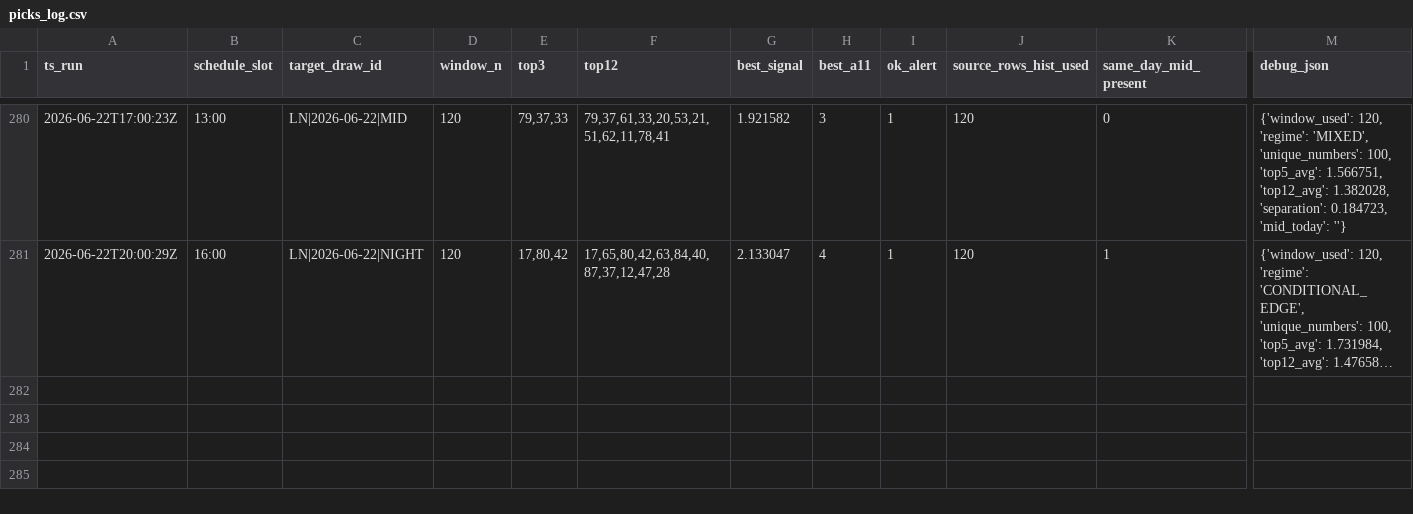
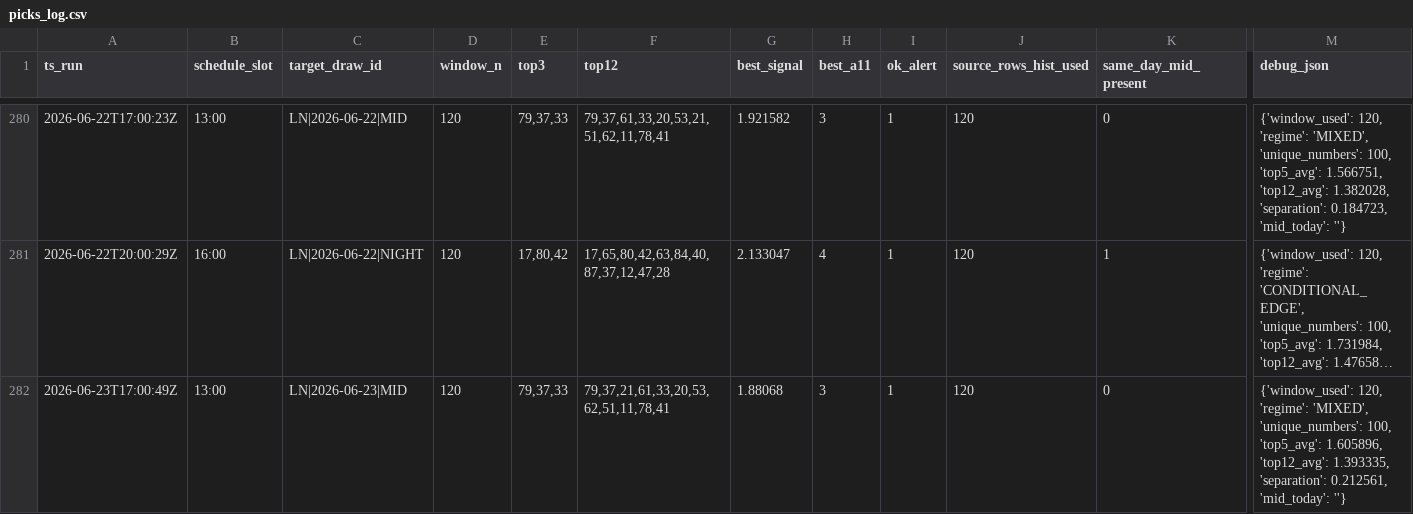
Before and after one commit to carbosota1/LOTERIA-NACIONAL-2, a CSV file: data/picks_log.csv, drawn as a sheet; only a part is shown, gaps mark what is left out; long unchanged cells end in …; rows hold the shown columns only; the diff names each change by its address in the sheet, - before the commit and + after, or states it on an @@ line.

Commit message:
LN update (history/logs)

```diff
--- a/data/picks_log.csv
+++ b/data/picks_log.csv
+row 282: 2026-06-23T17:00:49Z | 13:00 | LN|2026-06-23|MID | 120 | 79,37,33 | 79,37,21,61,33,20,53,62,51,11,78,41 | 1.88068 | 3 | 1 | 120 | 0 | {'window_used': 120, 'regime': 'MIXED', 'unique_numbers': 100, 'top5_avg': 1.605896, 'top12_avg': 1.393335, 'separation': 0.212561, 'mid_today': ''}
```
